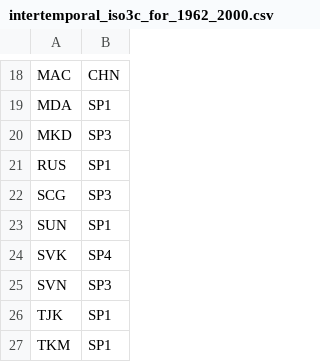
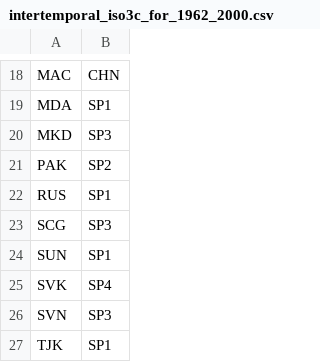
Before and after one commit to mmcky/pyeconlab, a CSV file: pyeconlab/trade/dataset/NBERWTF/meta/csv/intertemporal_iso3c_for_1962_2000.csv, drawn as a sheet; only a part is shown, gaps mark what is left out; the shorter side is filled out with more unchanged rows; the diff names each change by its address in the sheet, - before the commit and + after, or states it on an @@ line.

```diff
--- a/pyeconlab/trade/dataset/NBERWTF/meta/csv/intertemporal_iso3c_for_1962_2000.csv
+++ b/pyeconlab/trade/dataset/NBERWTF/meta/csv/intertemporal_iso3c_for_1962_2000.csv
+row 21: PAK | SP2
```
Also changed, not shown: pyeconlab/trade/dataset/NBERWTF/meta/csv/countryname_to_iso3c.csv, 3 other files.
